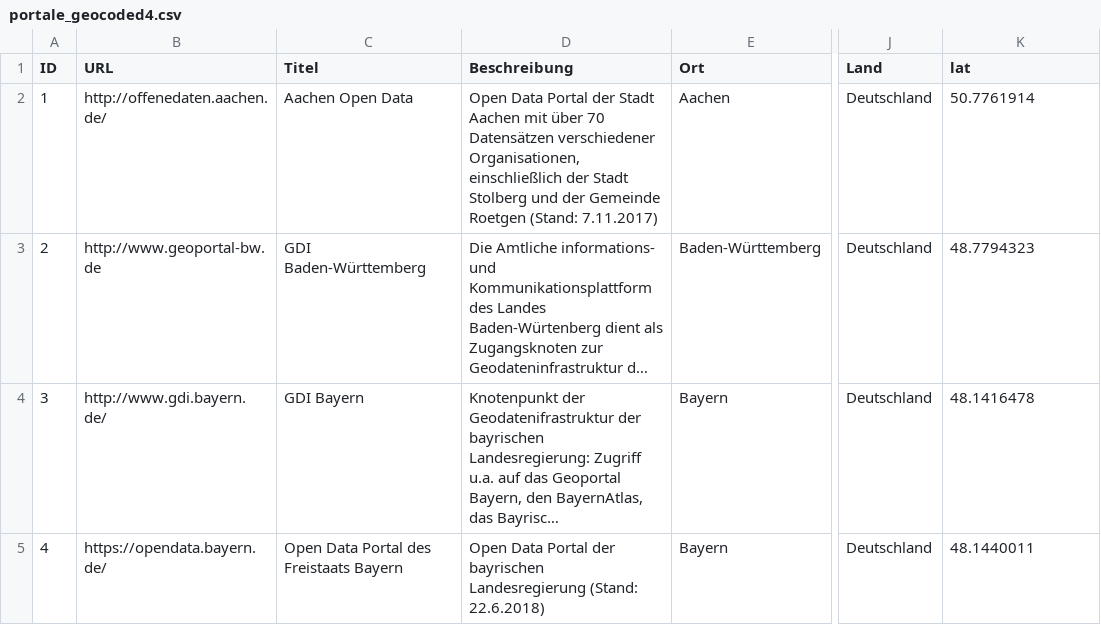
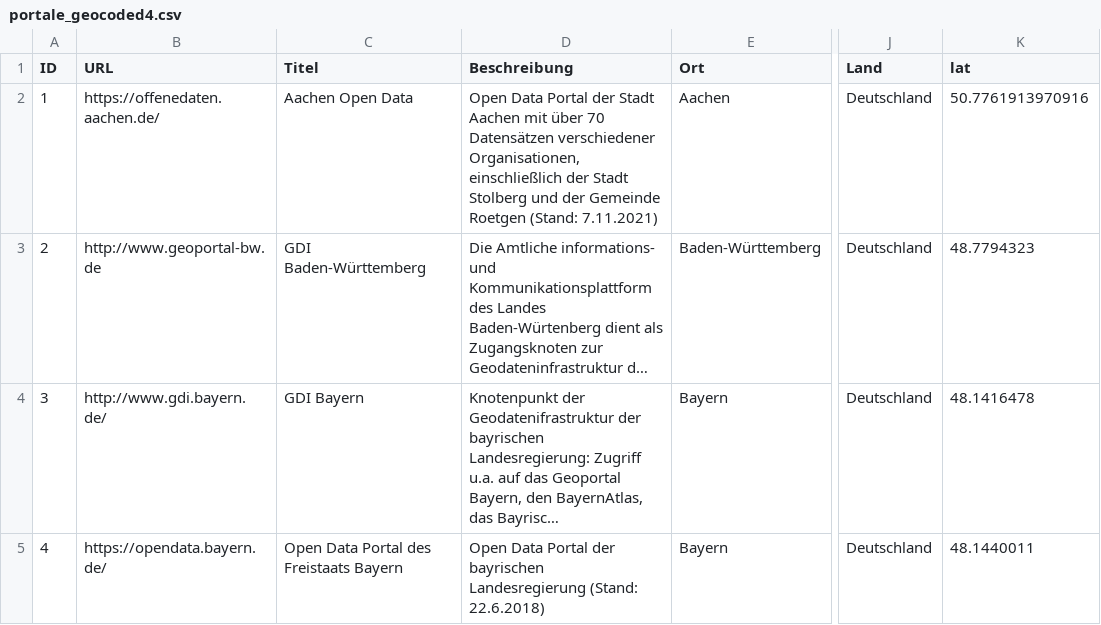
Before and after one commit to opengeoedu/OpenDataPortal, a CSV file: data/portale_geocoded4.csv, drawn as a sheet; only a part is shown, gaps mark what is left out; long unchanged cells end in …; the diff names each change by its address in the sheet, - before the commit and + after, or states it on an @@ line.

Commit message:
data update

```diff
--- a/data/portale_geocoded4.csv
+++ b/data/portale_geocoded4.csv
-B2 (URL): http://offenedaten.aachen.de/
+B2 (URL): https://offenedaten.aachen.de/
-D2 (Beschreibung): …Roetgen (Stand: 7.11.2017)
+D2 (Beschreibung): …Roetgen (Stand: 7.11.2021)
-K2 (lat): 50.7761914
+K2 (lat): 50.7761913970916
```
